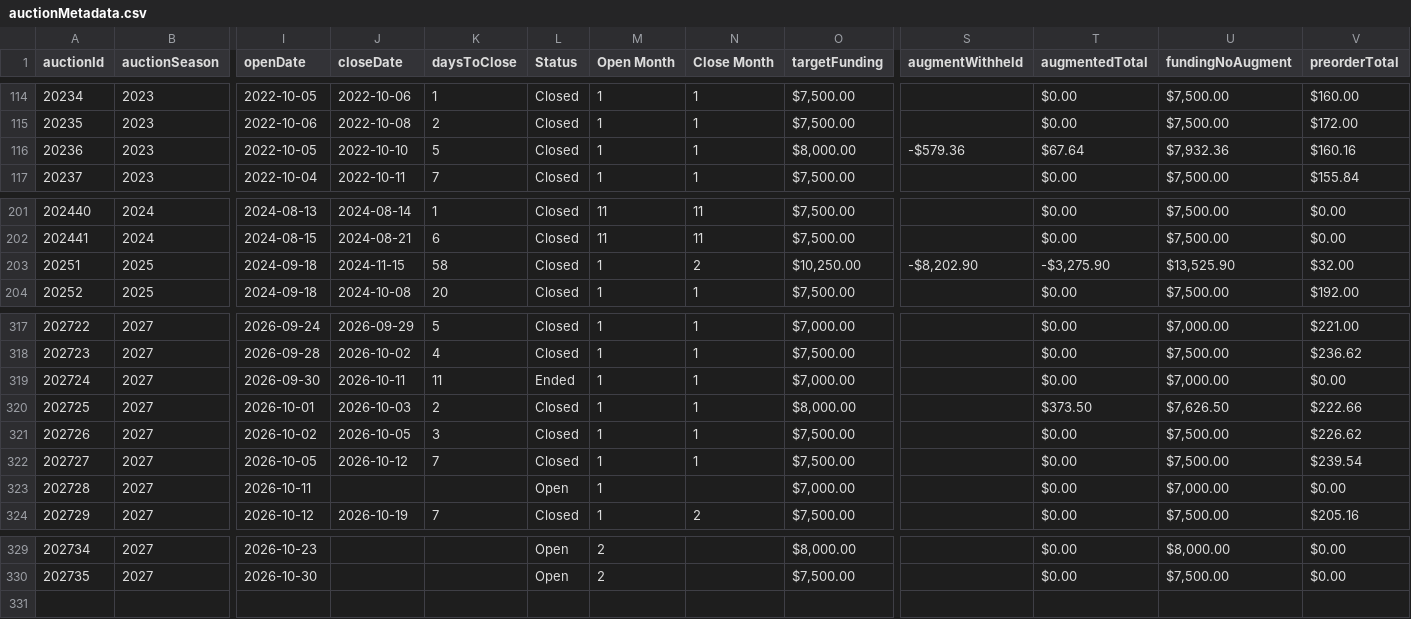
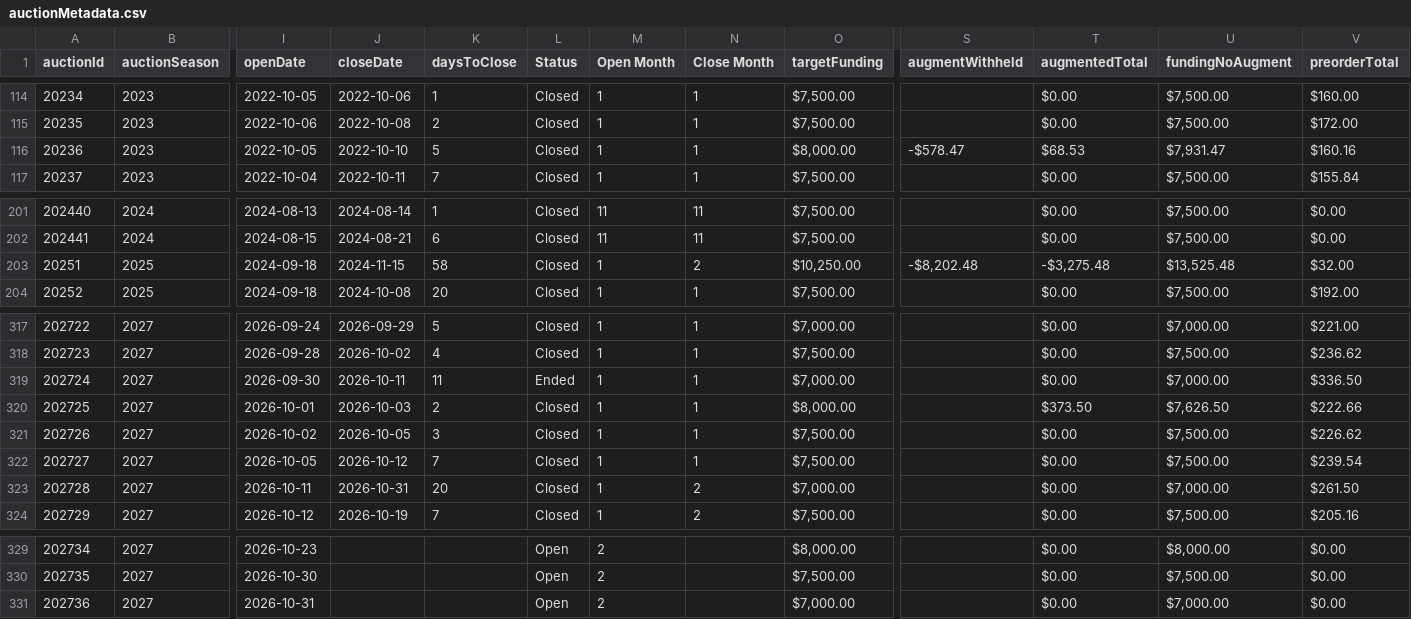
Before and after one commit to mjdomask-jpg/trueDungeonAuctionPrices, a CSV file: public/data/auctionMetadata.csv, drawn as a sheet; only a part is shown, gaps mark what is left out; rows hold the shown columns only; the diff names each change by its address in the sheet, - before the commit and + after, or states it on an @@ line.

Commit message:
Publish from sheet: 5 data files (#338)
auctionMetadata.csv: 329 -> 330 rows
  prices.csv: 9125 -> 9199 rows
  onyx.csv: 1269 -> 1290 rows
  contextItems.csv: 887 -> 887 rows
  rawPricesData.csv: 22961 -> 23269 rows

Exported by apps-script/publishToSite.gs 2026-09-20.1.

```diff
--- a/public/data/auctionMetadata.csv
+++ b/public/data/auctionMetadata.csv
-S116 (augmentWithheld): -$579.36
+S116 (augmentWithheld): -$578.47
-T116 (augmentedTotal): $67.64
+T116 (augmentedTotal): $68.53
-U116 (fundingNoAugment): $7,932.36
+U116 (fundingNoAugment): $7,931.47
-S203 (augmentWithheld): -$8,202.90
+S203 (augmentWithheld): -$8,202.48
-T203 (augmentedTotal): -$3,275.90
+T203 (augmentedTotal): -$3,275.48
-U203 (fundingNoAugment): $13,525.90
+U203 (fundingNoAugment): $13,525.48
-V319 (preorderTotal): $0.00
+V319 (preorderTotal): $336.50
-J323 (closeDate): (empty)
+J323 (closeDate): 2026-10-31
-K323 (daysToClose): (empty)
+K323 (daysToClose): 20
-L323 (Status): Open
+L323 (Status): Closed
-N323 (Close Month): (empty)
+N323 (Close Month): 2
-V323 (preorderTotal): $0.00
+V323 (preorderTotal): $261.50
+row 331: 202736 | 2027 | 2026-10-31 |  |  | Open | 2 |  | $7,000.00 |  | $0.00 | $7,000.00 | $0.00
```
Also changed, not shown: public/data/contextItems.csv, public/data/onyx.csv, 2 other files.
